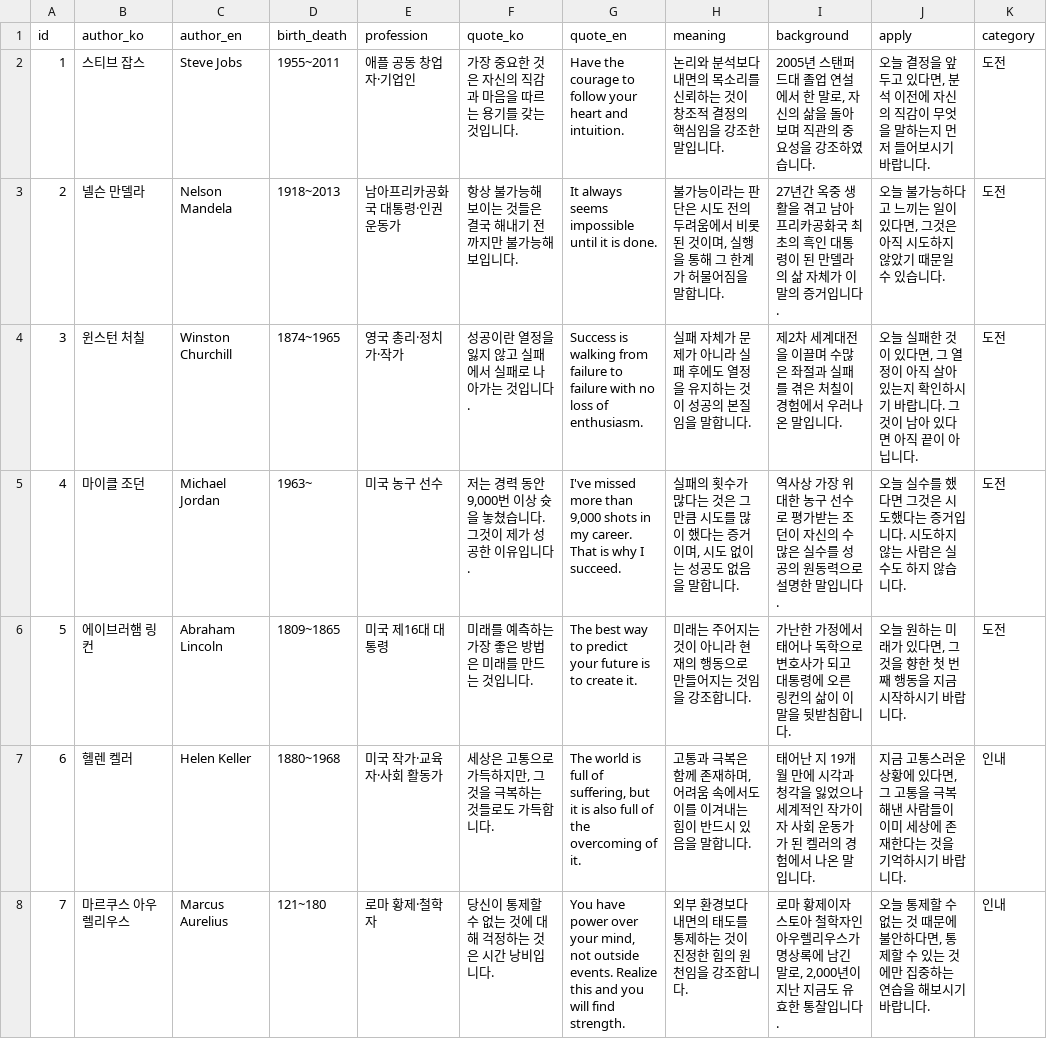
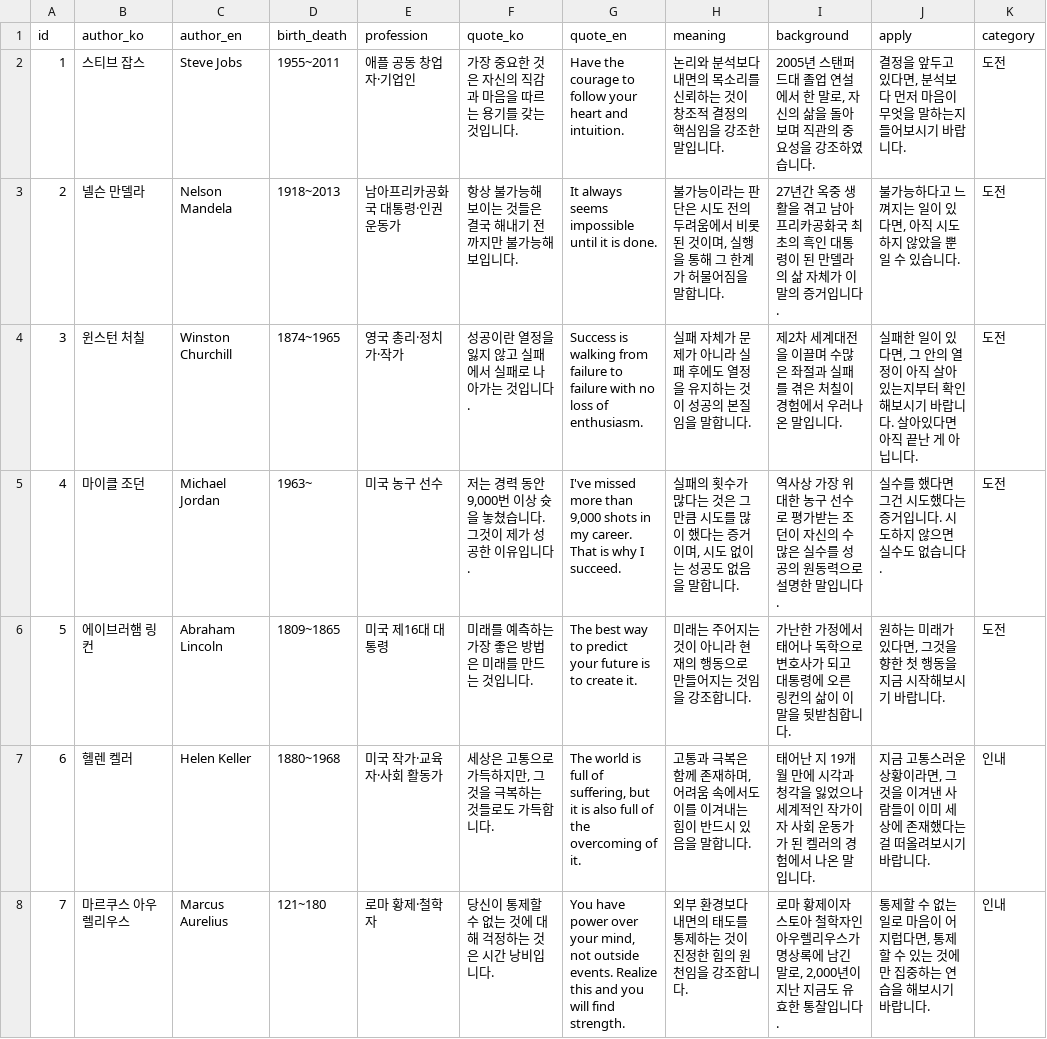
Before and after one commit to hohoplay/hohoplay.github.io, a CSV file: data/fortune_quotes_10000.csv, drawn as a sheet; only a part is shown; the diff covers the shown part only.

```diff
--- a/data/fortune_quotes_10000.csv
+++ b/data/fortune_quotes_10000.csv
@@ -1,8 +1,8 @@
 id,author_ko,author_en,birth_death,profession,quote_ko,quote_en,meaning,background,apply,category
-1,스티브 잡스,Steve Jobs,1955~2011,애플 공동 창업자·기업인,가장 중요한 것은 자신의 직감과 마음을 따르는 용기를 갖는 것입니다.,Have the courage to follow your heart and intuition.,논리와 분석보다 내면의 목소리를 신뢰하는 것이 창조적 결정의 핵심임을 강조한 말입니다.,"2005년 스탠퍼드대 졸업 연설에서 한 말로, 자신의 삶을 돌아보며 직관의 중요성을 강조하였습니다.","오늘 결정을 앞두고 있다면, 분석 이전에 자신의 직감이 무엇을 말하는지 먼저 들어보시기 바랍니다.",도전
-2,넬슨 만델라,Nelson Mandela,1918~2013,남아프리카공화국 대통령·인권 운동가,항상 불가능해 보이는 것들은 결국 해내기 전까지만 불가능해 보입니다.,It always seems impossible until it is done.,"불가능이라는 판단은 시도 전의 두려움에서 비롯된 것이며, 실행을 통해 그 한계가 허물어짐을 말합니다.",27년간 옥중 생활을 겪고 남아프리카공화국 최초의 흑인 대통령이 된 만델라의 삶 자체가 이 말의 증거입니다.,"오늘 불가능하다고 느끼는 일이 있다면, 그것은 아직 시도하지 않았기 때문일 수 있습니다.",도전
-3,윈스턴 처칠,Winston Churchill,1874~1965,영국 총리·정치가·작가,성공이란 열정을 잃지 않고 실패에서 실패로 나아가는 것입니다.,Success is walking from failure to failure with no loss of enthusiasm.,실패 자체가 문제가 아니라 실패 후에도 열정을 유지하는 것이 성공의 본질임을 말합니다.,제2차 세계대전을 이끌며 수많은 좌절과 실패를 겪은 처칠이 경험에서 우러나온 말입니다.,"오늘 실패한 것이 있다면, 그 열정이 아직 살아 있는지 확인하시기 바랍니다. 그것이 남아 있다면 아직 끝이 아닙니다.",도전
-4,마이클 조던,Michael Jordan,1963~,미국 농구 선수,"저는 경력 동안 9,000번 이상 슛을 놓쳤습니다. 그것이 제가 성공한 이유입니다.","I've missed more than 9,000 shots in my career. That is why I succeed.","실패의 횟수가 많다는 것은 그만큼 시도를 많이 했다는 증거이며, 시도 없이는 성공도 없음을 말합니다.",역사상 가장 위대한 농구 선수로 평가받는 조던이 자신의 수많은 실수를 성공의 원동력으로 설명한 말입니다.,오늘 실수를 했다면 그것은 시도했다는 증거입니다. 시도하지 않는 사람은 실수도 하지 않습니다.,도전
-5,에이브러햄 링컨,Abraham Lincoln,1809~1865,미국 제16대 대통령,미래를 예측하는 가장 좋은 방법은 미래를 만드는 것입니다.,The best way to predict your future is to create it.,미래는 주어지는 것이 아니라 현재의 행동으로 만들어지는 것임을 강조합니다.,가난한 가정에서 태어나 독학으로 변호사가 되고 대통령에 오른 링컨의 삶이 이 말을 뒷받침합니다.,"오늘 원하는 미래가 있다면, 그것을 향한 첫 번째 행동을 지금 시작하시기 바랍니다.",도전
-6,헬렌 켈러,Helen Keller,1880~1968,미국 작가·교육자·사회 활동가,"세상은 고통으로 가득하지만, 그것을 극복하는 것들로도 가득합니다.","The world is full of suffering, but it is also full of the overcoming of it.","고통과 극복은 함께 존재하며, 어려움 속에서도 이를 이겨내는 힘이 반드시 있음을 말합니다.",태어난 지 19개월 만에 시각과 청각을 잃었으나 세계적인 작가이자 사회 운동가가 된 켈러의 경험에서 나온 말입니다.,"지금 고통스러운 상황에 있다면, 그 고통을 극복해낸 사람들이 이미 세상에 존재한다는 것을 기억하시기 바랍니다.",인내
-7,마르쿠스 아우렐리우스,Marcus Aurelius,121~180,로마 황제·철학자,당신이 통제할 수 없는 것에 대해 걱정하는 것은 시간 낭비입니다.,"You have power over your mind, not outside events. Realize this and you will find strength.",외부 환경보다 내면의 태도를 통제하는 것이 진정한 힘의 원천임을 강조합니다.,"로마 황제이자 스토아 철학자인 아우렐리우스가 명상록에 남긴 말로, 2,000년이 지난 지금도 유효한 통찰입니다.","오늘 통제할 수 없는 것 때문에 불안하다면, 통제할 수 있는 것에만 집중하는 연습을 해보시기 바랍니다.",인내
+1,스티브 잡스,Steve Jobs,1955~2011,애플 공동 창업자·기업인,가장 중요한 것은 자신의 직감과 마음을 따르는 용기를 갖는 것입니다.,Have the courage to follow your heart and intuition.,논리와 분석보다 내면의 목소리를 신뢰하는 것이 창조적 결정의 핵심임을 강조한 말입니다.,"2005년 스탠퍼드대 졸업 연설에서 한 말로, 자신의 삶을 돌아보며 직관의 중요성을 강조하였습니다.","결정을 앞두고 있다면, 분석보다 먼저 마음이 무엇을 말하는지 들어보시기 바랍니다.",도전
+2,넬슨 만델라,Nelson Mandela,1918~2013,남아프리카공화국 대통령·인권 운동가,항상 불가능해 보이는 것들은 결국 해내기 전까지만 불가능해 보입니다.,It always seems impossible until it is done.,"불가능이라는 판단은 시도 전의 두려움에서 비롯된 것이며, 실행을 통해 그 한계가 허물어짐을 말합니다.",27년간 옥중 생활을 겪고 남아프리카공화국 최초의 흑인 대통령이 된 만델라의 삶 자체가 이 말의 증거입니다.,"불가능하다고 느껴지는 일이 있다면, 아직 시도하지 않았을 뿐일 수 있습니다.",도전
+3,윈스턴 처칠,Winston Churchill,1874~1965,영국 총리·정치가·작가,성공이란 열정을 잃지 않고 실패에서 실패로 나아가는 것입니다.,Success is walking from failure to failure with no loss of enthusiasm.,실패 자체가 문제가 아니라 실패 후에도 열정을 유지하는 것이 성공의 본질임을 말합니다.,제2차 세계대전을 이끌며 수많은 좌절과 실패를 겪은 처칠이 경험에서 우러나온 말입니다.,"실패한 일이 있다면, 그 안의 열정이 아직 살아있는지부터 확인해보시기 바랍니다. 살아있다면 아직 끝난 게 아닙니다.",도전
+4,마이클 조던,Michael Jordan,1963~,미국 농구 선수,"저는 경력 동안 9,000번 이상 슛을 놓쳤습니다. 그것이 제가 성공한 이유입니다.","I've missed more than 9,000 shots in my career. That is why I succeed.","실패의 횟수가 많다는 것은 그만큼 시도를 많이 했다는 증거이며, 시도 없이는 성공도 없음을 말합니다.",역사상 가장 위대한 농구 선수로 평가받는 조던이 자신의 수많은 실수를 성공의 원동력으로 설명한 말입니다.,실수를 했다면 그건 시도했다는 증거입니다. 시도하지 않으면 실수도 없습니다.,도전
+5,에이브러햄 링컨,Abraham Lincoln,1809~1865,미국 제16대 대통령,미래를 예측하는 가장 좋은 방법은 미래를 만드는 것입니다.,The best way to predict your future is to create it.,미래는 주어지는 것이 아니라 현재의 행동으로 만들어지는 것임을 강조합니다.,가난한 가정에서 태어나 독학으로 변호사가 되고 대통령에 오른 링컨의 삶이 이 말을 뒷받침합니다.,"원하는 미래가 있다면, 그것을 향한 첫 행동을 지금 시작해보시기 바랍니다.",도전
+6,헬렌 켈러,Helen Keller,1880~1968,미국 작가·교육자·사회 활동가,"세상은 고통으로 가득하지만, 그것을 극복하는 것들로도 가득합니다.","The world is full of suffering, but it is also full of the overcoming of it.","고통과 극복은 함께 존재하며, 어려움 속에서도 이를 이겨내는 힘이 반드시 있음을 말합니다.",태어난 지 19개월 만에 시각과 청각을 잃었으나 세계적인 작가이자 사회 운동가가 된 켈러의 경험에서 나온 말입니다.,"지금 고통스러운 상황이라면, 그것을 이겨낸 사람들이 이미 세상에 존재했다는 걸 떠올려보시기 바랍니다.",인내
+7,마르쿠스 아우렐리우스,Marcus Aurelius,121~180,로마 황제·철학자,당신이 통제할 수 없는 것에 대해 걱정하는 것은 시간 낭비입니다.,"You have power over your mind, not outside events. Realize this and you will find strength.",외부 환경보다 내면의 태도를 통제하는 것이 진정한 힘의 원천임을 강조합니다.,"로마 황제이자 스토아 철학자인 아우렐리우스가 명상록에 남긴 말로, 2,000년이 지난 지금도 유효한 통찰입니다.","통제할 수 없는 일로 마음이 어지럽다면, 통제할 수 있는 것에만 집중하는 연습을 해보시기 바랍니다.",인내
```
Also changed, not shown: 93 edited cells elsewhere in this file, 1 other file.
